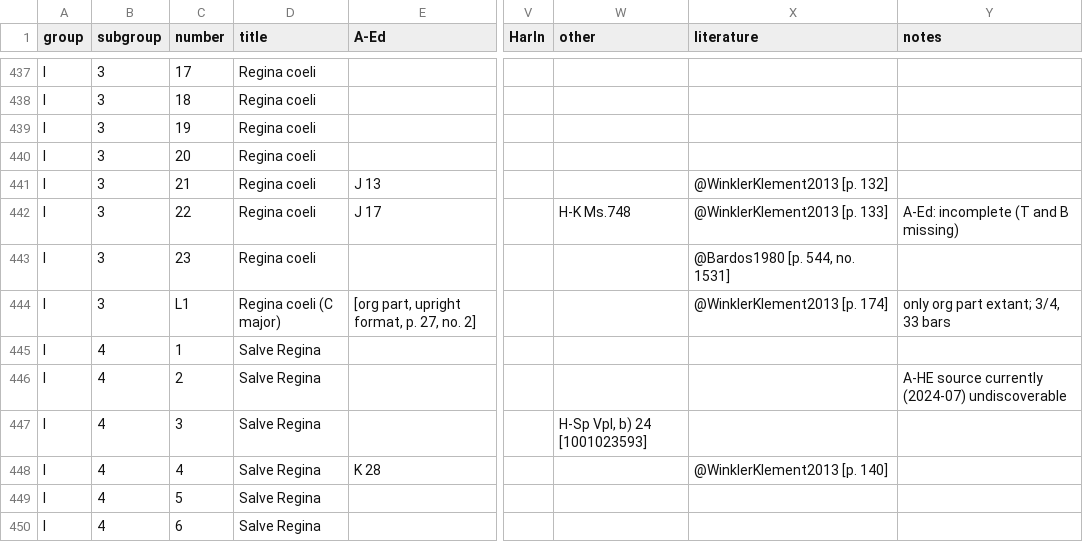
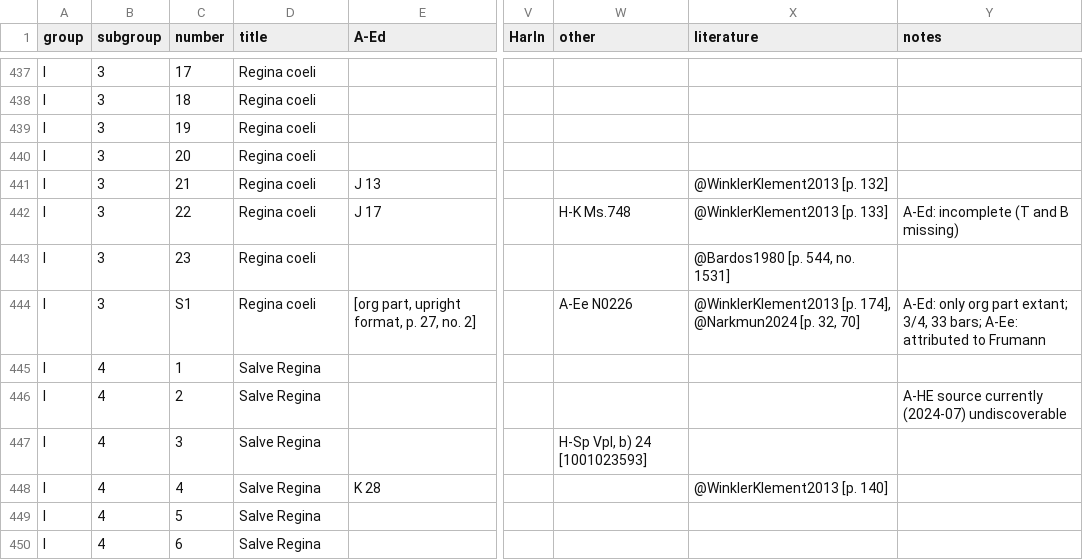
Before and after one commit to edition-esser-skala/werner-catalogue-of-works, a CSV file: data/catalogue_works.csv, drawn as a sheet; only a part is shown, gaps mark what is left out; the diff names each change by its address in the sheet, - before the commit and + after, or states it on an @@ line.

```diff
--- a/data/catalogue_works.csv
+++ b/data/catalogue_works.csv
-C444 (number): L1
+C444 (number): S1
-D444 (title): Regina coeli (C major)
+D444 (title): Regina coeli
-W444 (other): (empty)
+W444 (other): A-Ee N0226
-X444 (literature): @WinklerKlement2013 [p. 174]
+X444 (literature): @WinklerKlement2013 [p. 174], @Narkmun2024 [p. 32, 70]
-Y444 (notes): only org part extant; 3/4, 33 bars
+Y444 (notes): A-Ed: only org part extant; 3/4, 33 bars; A-Ee: attributed to Frumann
```
Also changed, not shown: data/works_missing_in_rism.csv.
